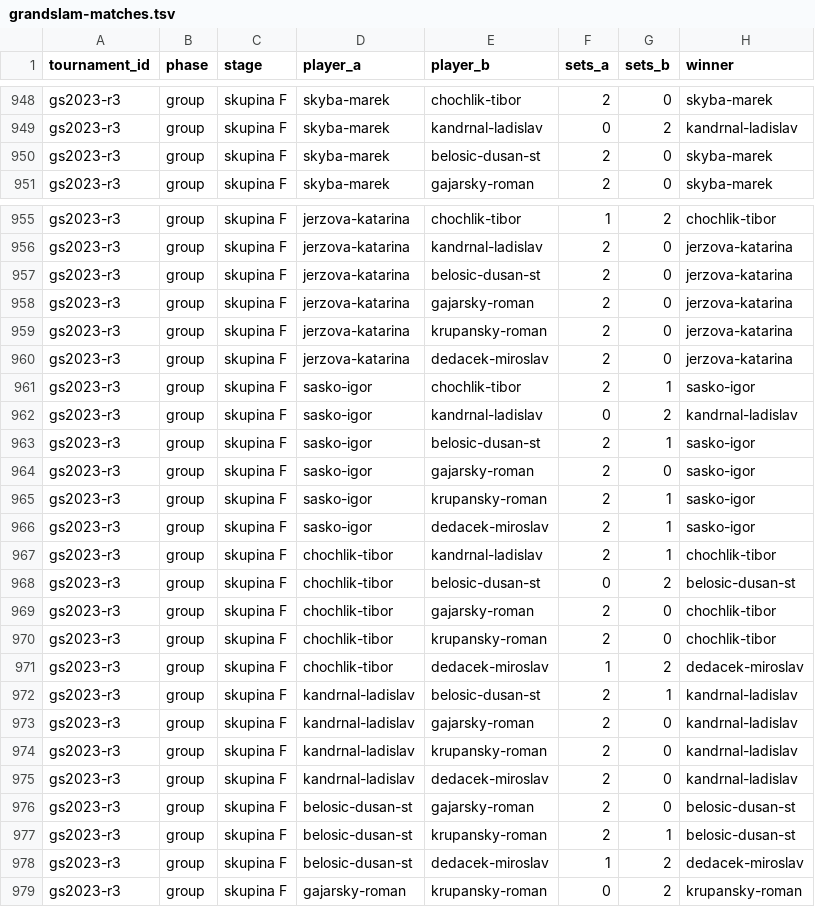
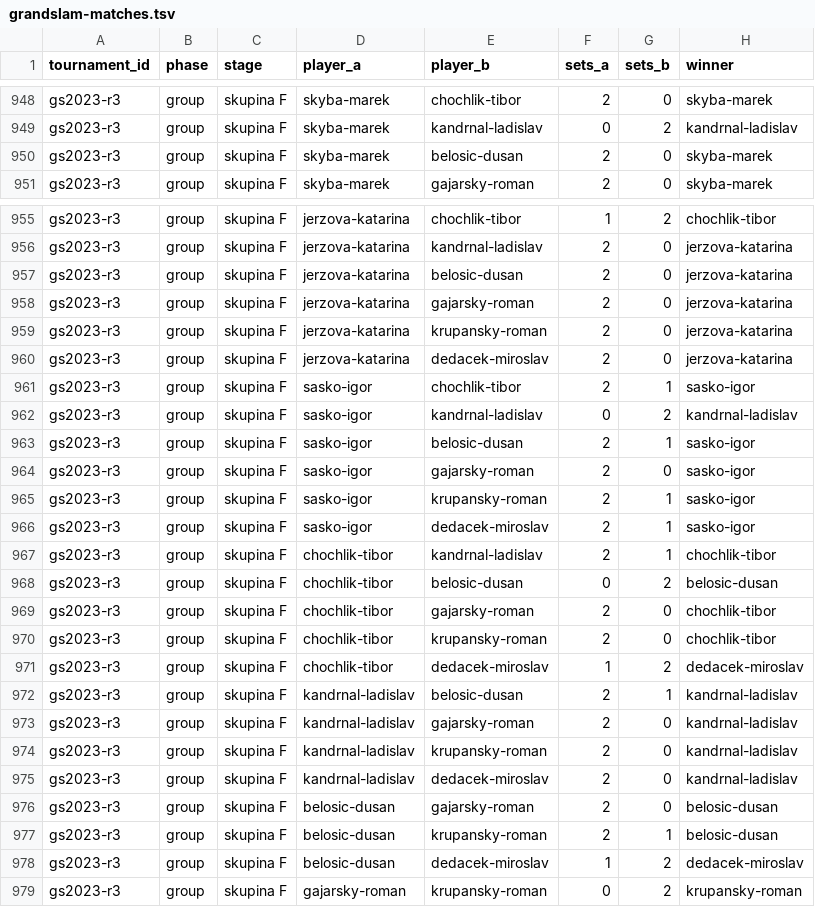
Before and after one commit to luka4/spintrack, a TSV file: grandslam-matches.tsv, drawn as a sheet; only a part is shown, gaps mark what is left out; the diff covers the shown part only.

```diff
--- a/grandslam-matches.tsv
+++ b/grandslam-matches.tsv
@@ -949,3 +949,3 @@ gs2023-r3	group	skupina F	skyba-marek	chochlik-tibor	2	0	skyba-marek
 gs2023-r3	group	skupina F	skyba-marek	kandrnal-ladislav	0	2	kandrnal-ladislav
-gs2023-r3	group	skupina F	skyba-marek	belosic-dusan-st	2	0	skyba-marek
+gs2023-r3	group	skupina F	skyba-marek	belosic-dusan	2	0	skyba-marek
 gs2023-r3	group	skupina F	skyba-marek	gajarsky-roman	2	0	skyba-marek
@@ -956,3 +956,3 @@ gs2023-r3	group	skupina F	jerzova-katarina	chochlik-tibor	1	2	chochlik-tibor
 gs2023-r3	group	skupina F	jerzova-katarina	kandrnal-ladislav	2	0	jerzova-katarina
-gs2023-r3	group	skupina F	jerzova-katarina	belosic-dusan-st	2	0	jerzova-katarina
+gs2023-r3	group	skupina F	jerzova-katarina	belosic-dusan	2	0	jerzova-katarina
 gs2023-r3	group	skupina F	jerzova-katarina	gajarsky-roman	2	0	jerzova-katarina
@@ -962,3 +962,3 @@ gs2023-r3	group	skupina F	sasko-igor	chochlik-tibor	2	1	sasko-igor
 gs2023-r3	group	skupina F	sasko-igor	kandrnal-ladislav	0	2	kandrnal-ladislav
-gs2023-r3	group	skupina F	sasko-igor	belosic-dusan-st	2	1	sasko-igor
+gs2023-r3	group	skupina F	sasko-igor	belosic-dusan	2	1	sasko-igor
 gs2023-r3	group	skupina F	sasko-igor	gajarsky-roman	2	0	sasko-igor
@@ -967,3 +967,3 @@ gs2023-r3	group	skupina F	sasko-igor	dedacek-miroslav	2	1	sasko-igor
 gs2023-r3	group	skupina F	chochlik-tibor	kandrnal-ladislav	2	1	chochlik-tibor
-gs2023-r3	group	skupina F	chochlik-tibor	belosic-dusan-st	0	2	belosic-dusan-st
+gs2023-r3	group	skupina F	chochlik-tibor	belosic-dusan	0	2	belosic-dusan
 gs2023-r3	group	skupina F	chochlik-tibor	gajarsky-roman	2	0	chochlik-tibor
@@ -971,3 +971,3 @@ gs2023-r3	group	skupina F	chochlik-tibor	krupansky-roman	2	0	chochlik-tibor
 gs2023-r3	group	skupina F	chochlik-tibor	dedacek-miroslav	1	2	dedacek-miroslav
-gs2023-r3	group	skupina F	kandrnal-ladislav	belosic-dusan-st	2	1	kandrnal-ladislav
+gs2023-r3	group	skupina F	kandrnal-ladislav	belosic-dusan	2	1	kandrnal-ladislav
 gs2023-r3	group	skupina F	kandrnal-ladislav	gajarsky-roman	2	0	kandrnal-ladislav
@@ -975,5 +975,5 @@ gs2023-r3	group	skupina F	kandrnal-ladislav	krupansky-roman	2	0	kandrnal-ladisla
 gs2023-r3	group	skupina F	kandrnal-ladislav	dedacek-miroslav	2	0	kandrnal-ladislav
-gs2023-r3	group	skupina F	belosic-dusan-st	gajarsky-roman	2	0	belosic-dusan-st
-gs2023-r3	group	skupina F	belosic-dusan-st	krupansky-roman	2	1	belosic-dusan-st
-gs2023-r3	group	skupina F	belosic-dusan-st	dedacek-miroslav	1	2	dedacek-miroslav
+gs2023-r3	group	skupina F	belosic-dusan	gajarsky-roman	2	0	belosic-dusan
+gs2023-r3	group	skupina F	belosic-dusan	krupansky-roman	2	1	belosic-dusan
+gs2023-r3	group	skupina F	belosic-dusan	dedacek-miroslav	1	2	dedacek-miroslav
 gs2023-r3	group	skupina F	gajarsky-roman	krupansky-roman	0	2	krupansky-roman
```
Also changed, not shown: 25 edited cells elsewhere in this file, 3 other files.
